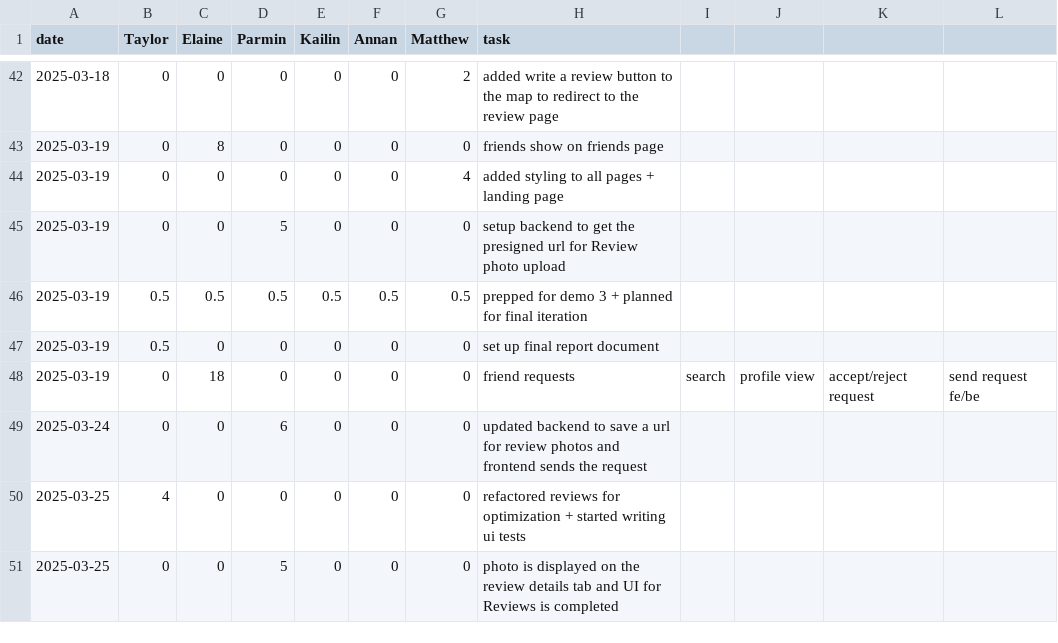
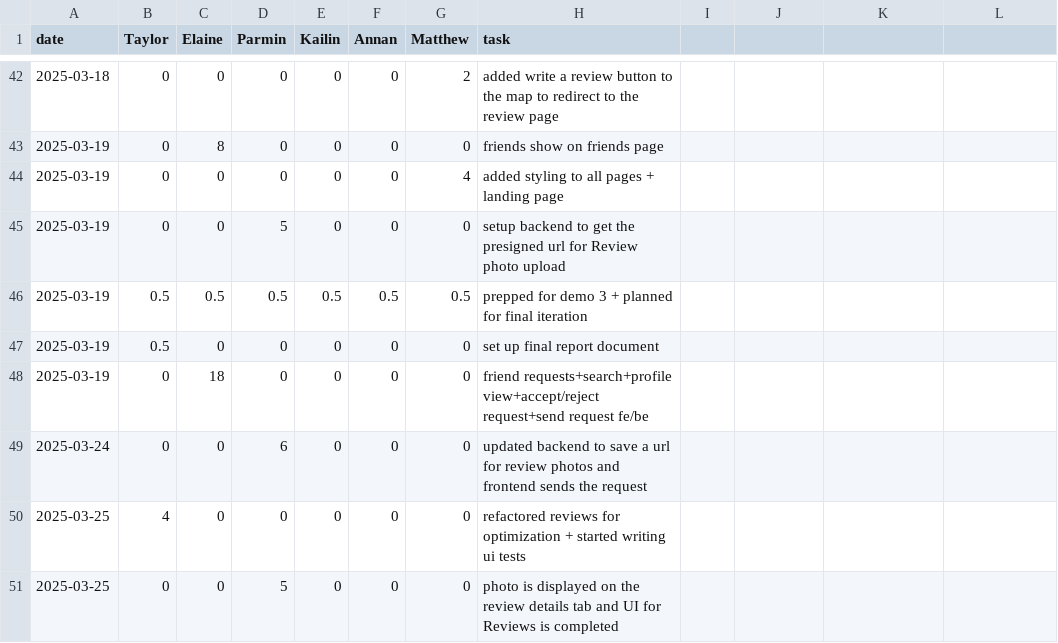
Before and after one commit to parminpatel28/team16-android-aces, a CSV file: timelog.csv, drawn as a sheet; only a part is shown, gaps mark what is left out.

Commit message:
Update timelog.csv

```diff
--- a/timelog.csv
+++ b/timelog.csv
@@ -47,3 +47,3 @@ date,Taylor,Elaine,Parmin,Kailin,Annan,Matthew,task
 2025-03-19,0.5,0,0,0,0,0,set up final report document
-2025-03-19,0,18,0,0,0,0,friend requests, search, profile view, accept/reject request, send request fe/be
+2025-03-19,0,18,0,0,0,0,friend requests+search+profile view+accept/reject request+send request fe/be
 2025-03-24,0,0,6,0,0,0,updated backend to save a url for review photos and frontend sends the request
```
